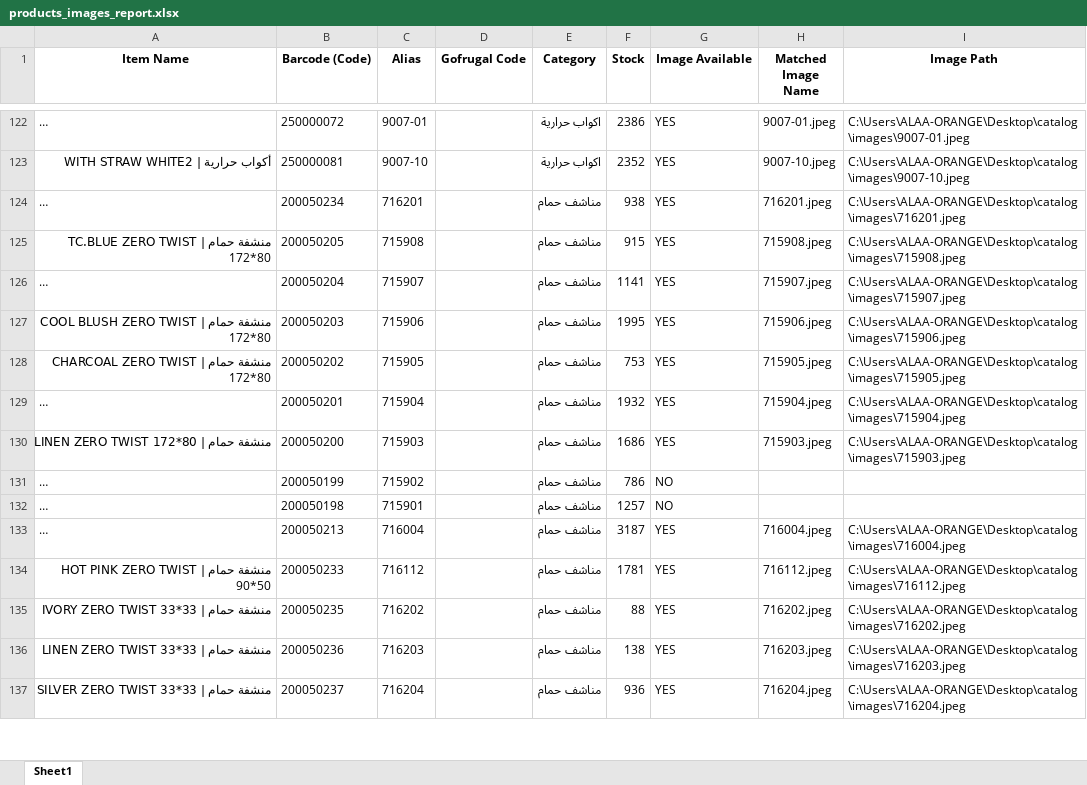
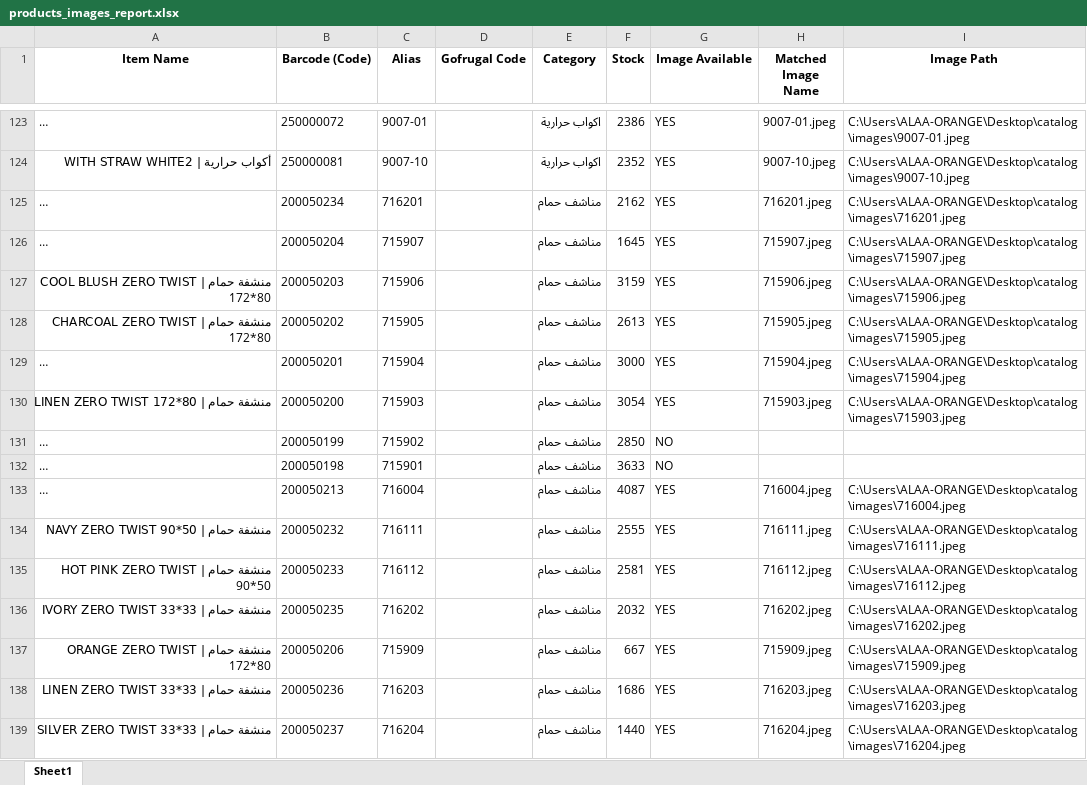
Before and after one commit to ALAAWF2/catalog, an Excel workbook: products_images_report.xlsx, sheet Sheet1, drawn as a sheet; only a part is shown, gaps mark what is left out; long unchanged cells end in …; values as stored, in another font and other column widths than the file's, no borders; removed rows and columns are numbered as before the commit, all else as after; the diff covers the shown part only; the diff names each change by its address in the sheet, - before the commit and + after, or states it on an @@ line.

Commit message:
Auto-update: Daily catalog refresh Wed 02/18/2026

```diff
--- a/products_images_report.xlsx (sheet Sheet1)
+++ b/products_images_report.xlsx (sheet Sheet1)
-F125 (Stock): 938
+F125 (Stock): 2162
-row 125: منشفة حمام | TC.BLUE ZERO TWIST 172*80 | 200050205 | 715908 |  | مناشف حمام | 915 | YES | 715908.jpeg | C:\Users\ALAA-ORANGE\Desktop\catalog\images\715908.jpeg
-F126 (Stock): 1141
+F126 (Stock): 1645
-F127 (Stock): 1995
+F127 (Stock): 3159
-F128 (Stock): 753
+F128 (Stock): 2613
-F129 (Stock): 1932
+F129 (Stock): 3000
-F130 (Stock): 1686
+F130 (Stock): 3054
-F131 (Stock): 786
+F131 (Stock): 2850
-F132 (Stock): 1257
+F132 (Stock): 3633
-F133 (Stock): 3187
+F133 (Stock): 4087
+row 134: منشفة حمام | NAVY ZERO TWIST 90*50 | 200050232 | 716111 |  | مناشف حمام | 2555 | YES | 716111.jpeg | C:\Users\ALAA-ORANGE\Desktop\catalog\images\716111.jpeg
-F135 (Stock): 1781
+F135 (Stock): 2581
-F136 (Stock): 88
+F136 (Stock): 2032
+row 137: منشفة حمام | ORANGE ZERO TWIST 172*80 | 200050206 | 715909 |  | مناشف حمام | 667 | YES | 715909.jpeg | C:\Users\ALAA-ORANGE\Desktop\catalog\images\715909.jpeg
-F138 (Stock): 138
+F138 (Stock): 1686
-F139 (Stock): 936
+F139 (Stock): 1440
```
Also changed, not shown: 9 added rows, 9 removed rows, 40 moved rows and 35 edited cells elsewhere in this sheet, 3 other files.
